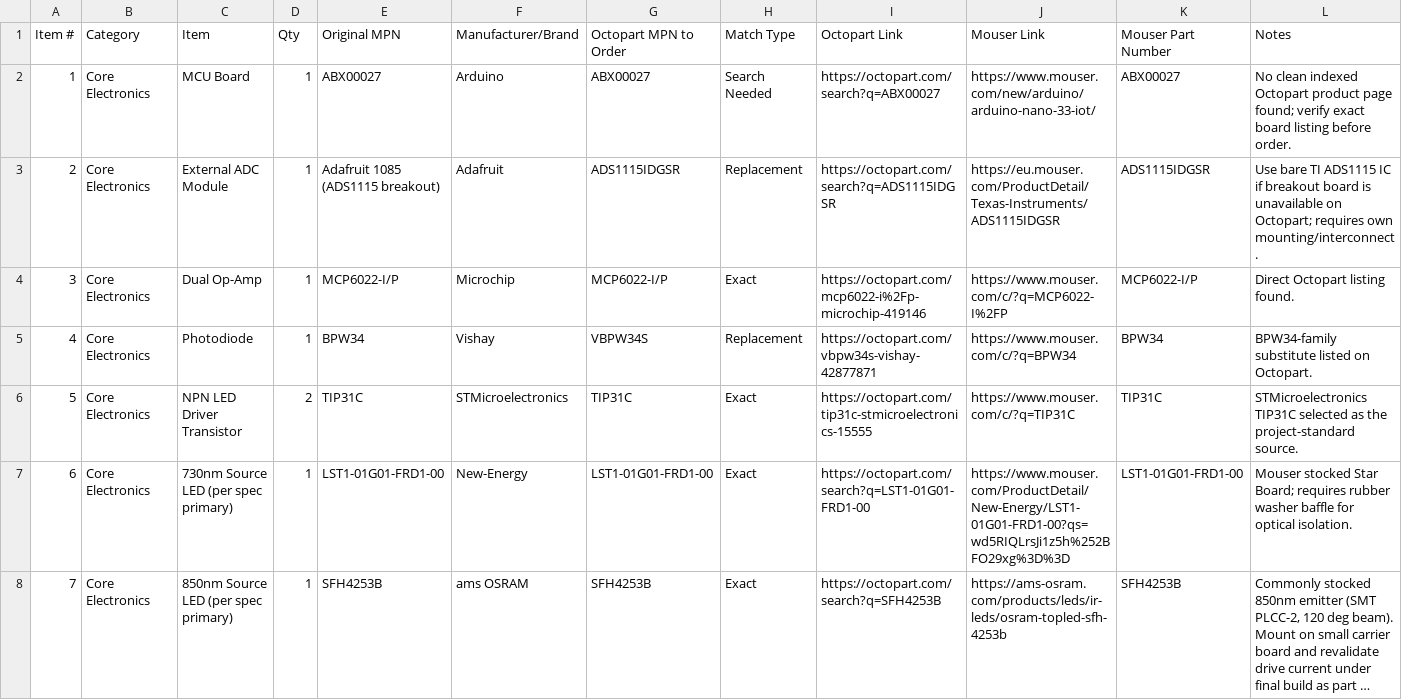
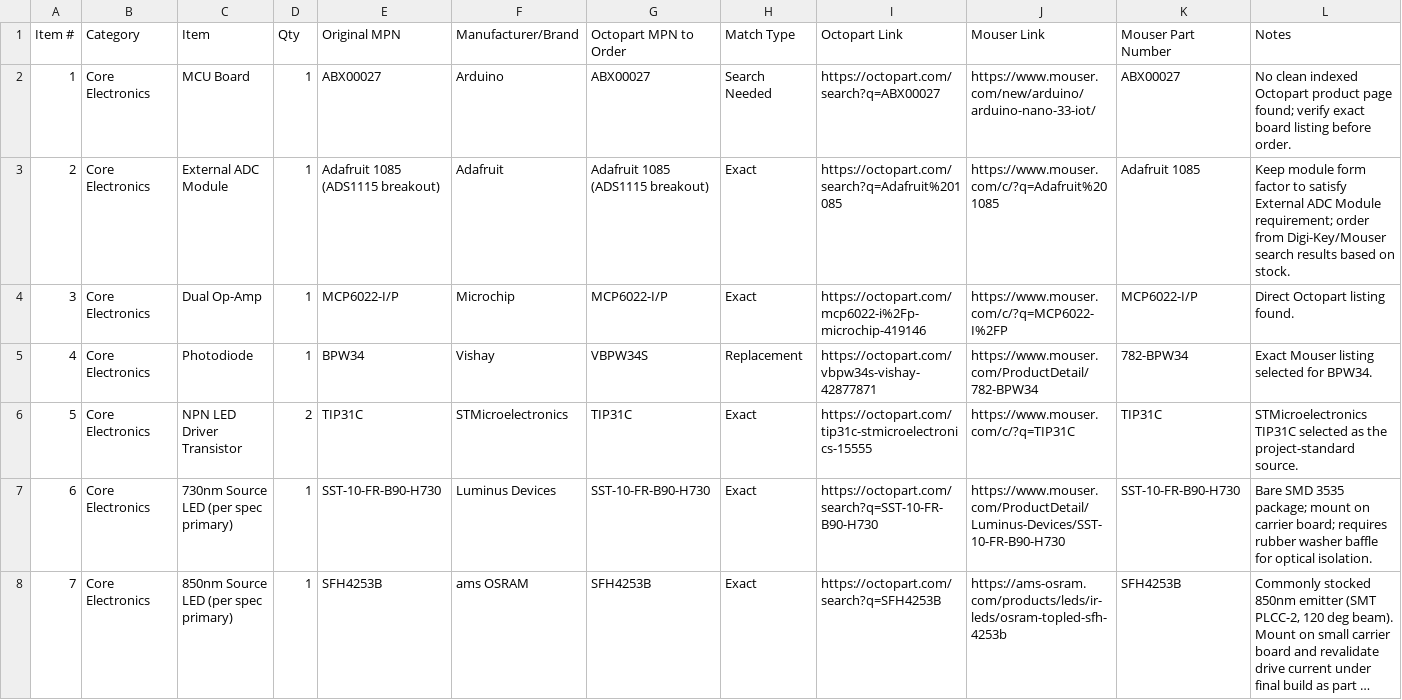
Before and after one commit to Ely-S/Cerebro, a CSV file: BOM.csv, drawn as a sheet; only a part is shown; long unchanged cells end in …; the diff covers the shown part only; the diff names each change by its address in the sheet, - before the commit and + after, or states it on an @@ line.

```diff
--- a/BOM.csv
+++ b/BOM.csv
-G3 (Octopart MPN to Order): ADS1115IDGSR
+G3 (Octopart MPN to Order): Adafruit 1085 (ADS1115 breakout)
-H3 (Match Type): Replacement
+H3 (Match Type): Exact
-I3 (Octopart Link): https://octopart.com/search?q=ADS1115IDGSR
+I3 (Octopart Link): https://octopart.com/search?q=Adafruit%201085
-J3 (Mouser Link): https://eu.mouser.com/ProductDetail/Texas-Instruments/ADS1115IDGSR
+J3 (Mouser Link): https://www.mouser.com/c/?q=Adafruit%201085
-K3 (Mouser Part Number): ADS1115IDGSR
+K3 (Mouser Part Number): Adafruit 1085
-L3 (Notes): Use bare TI ADS1115 IC if breakout board is unavailable on Octopart; requires own mounting/interconnect.
+L3 (Notes): Keep module form factor to satisfy External ADC Module requirement; order from Digi-Key/Mouser search results based on stock.
-J5 (Mouser Link): https://www.mouser.com/c/?q=BPW34
+J5 (Mouser Link): https://www.mouser.com/ProductDetail/782-BPW34
-K5 (Mouser Part Number): BPW34
+K5 (Mouser Part Number): 782-BPW34
-L5 (Notes): BPW34-family substitute listed on Octopart.
+L5 (Notes): Exact Mouser listing selected for BPW34.
-E7 (Original MPN): LST1-01G01-FRD1-00
+E7 (Original MPN): SST-10-FR-B90-H730
-F7 (Manufacturer/Brand): New-Energy
+F7 (Manufacturer/Brand): Luminus Devices
-G7 (Octopart MPN to Order): LST1-01G01-FRD1-00
+G7 (Octopart MPN to Order): SST-10-FR-B90-H730
-I7 (Octopart Link): https://octopart.com/search?q=LST1-01G01-FRD1-00
+I7 (Octopart Link): https://octopart.com/search?q=SST-10-FR-B90-H730
-J7 (Mouser Link): https://www.mouser.com/ProductDetail/New-Energy/LST1-01G01-FRD1-00?qs=wd5RIQLrsJi1z5h%252BFO29xg%3D%3D
+J7 (Mouser Link): https://www.mouser.com/ProductDetail/Luminus-Devices/SST-10-FR-B90-H730
-K7 (Mouser Part Number): LST1-01G01-FRD1-00
+K7 (Mouser Part Number): SST-10-FR-B90-H730
-L7 (Notes): Mouser stocked Star Board; requires rubber…
+L7 (Notes): Bare SMD 3535 package; mount on carrier board; requires rubber…
```
Also changed, not shown: 4 added rows, 10 edited cells and row numbers in column A elsewhere in this file, 8 other files.
